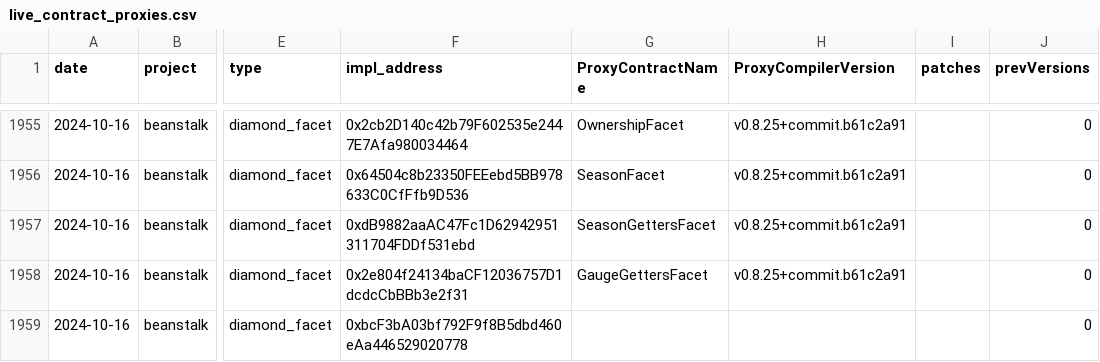
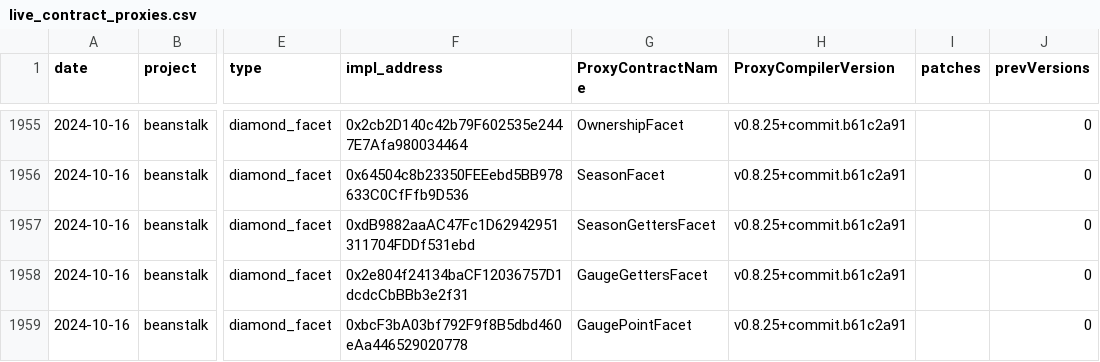
Before and after one commit to alecmaly/alecmaly.com, a CSV file: services/web3_vuln_server/contract_monitoring/live_contract_proxies.csv, drawn as a sheet; only a part is shown, gaps mark what is left out; the diff covers the shown part only; the diff names each change by its address in the sheet, - before the commit and + after, or states it on an @@ line.

```diff
--- a/services/web3_vuln_server/contract_monitoring/live_contract_proxies.csv
+++ b/services/web3_vuln_server/contract_monitoring/live_contract_proxies.csv
-G1959 (ProxyContractName): (empty)
+G1959 (ProxyContractName): GaugePointFacet
-H1959 (ProxyCompilerVersion): (empty)
+H1959 (ProxyCompilerVersion): v0.8.25+commit.b61c2a91
```
Also changed, not shown: 2 added rows and 11 edited cells elsewhere in this file, 1 other file.
